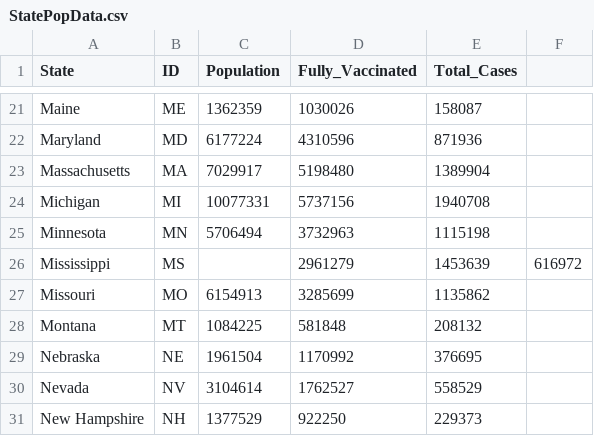
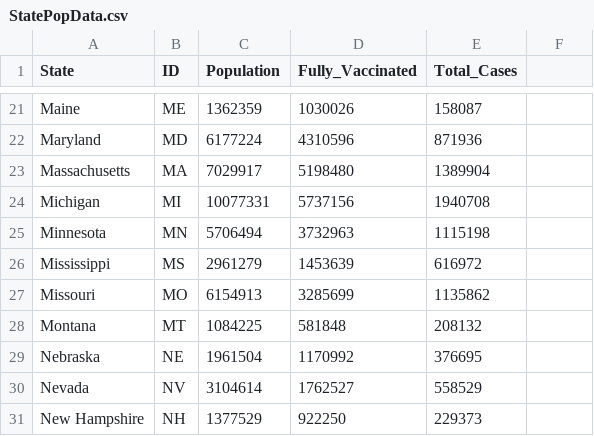
Before and after one commit to JBro94/COVID-VISUALS, a CSV file: StatePopData.csv, drawn as a sheet; only a part is shown, gaps mark what is left out.

```diff
--- a/StatePopData.csv
+++ b/StatePopData.csv
@@ -25,3 +25,3 @@ Michigan,MI,10077331,5737156,1940708
 Minnesota,MN,5706494,3732963,1115198
-Mississippi,MS,,2961279,1453639,616972
+Mississippi,MS,2961279,1453639,616972
 Missouri,MO,6154913,3285699,1135862
```
Also changed, not shown: 2 other files.
